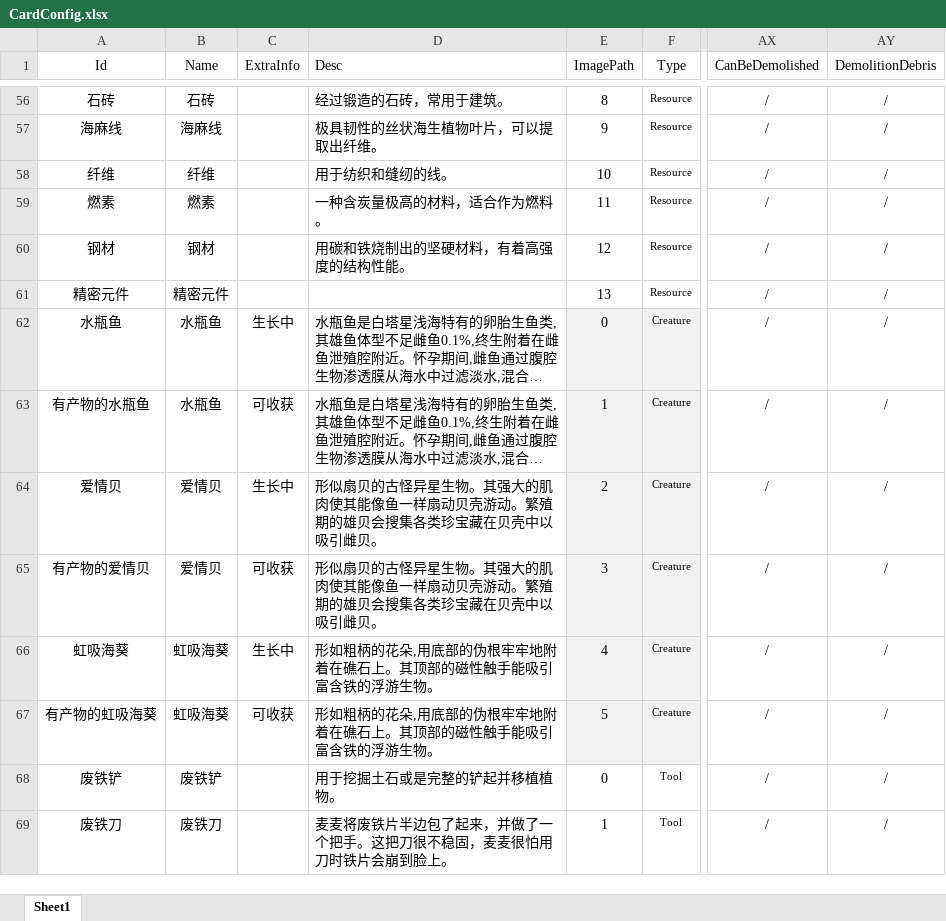
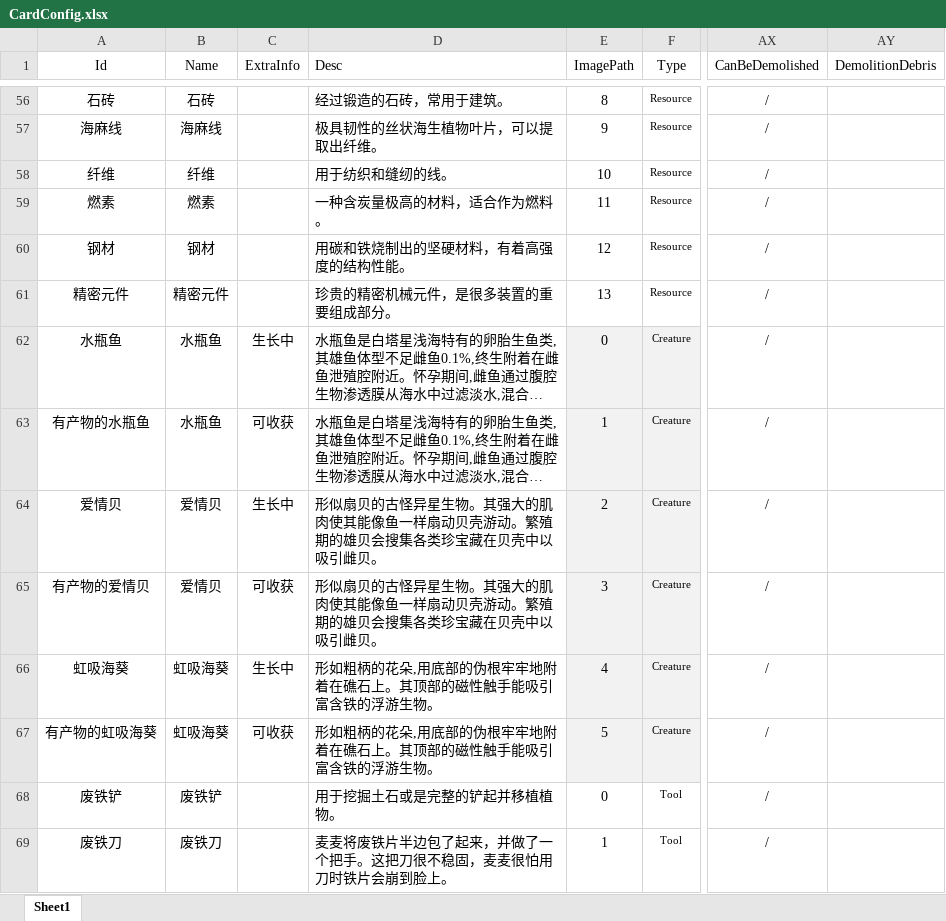
Before and after one commit to Cindyxj1011001101/WindowsSurvival, an Excel workbook: Assets/StreamingAssets/Excel/CardConfig.xlsx, sheet Sheet1, drawn as a sheet; only a part is shown, gaps mark what is left out; long unchanged cells end in …; values as stored, in another font and other column widths than the file's, no borders; the diff covers the shown part only; the diff names each change by its address in the sheet, - before the commit and + after, or states it on an @@ line.

```diff
--- a/Assets/StreamingAssets/Excel/CardConfig.xlsx (sheet Sheet1)
+++ b/Assets/StreamingAssets/Excel/CardConfig.xlsx (sheet Sheet1)
-AY56:AY69 (DemolitionDebris): /
+AY56:AY69 (DemolitionDebris): (empty)
-D61 (Desc): (empty)
+D61 (Desc): 珍贵的精密机械元件，是很多装置的重要组成部分。
```
Also changed, not shown: 6 added rows, 100 edited cells and cell formats elsewhere in this sheet, 11 other files.
